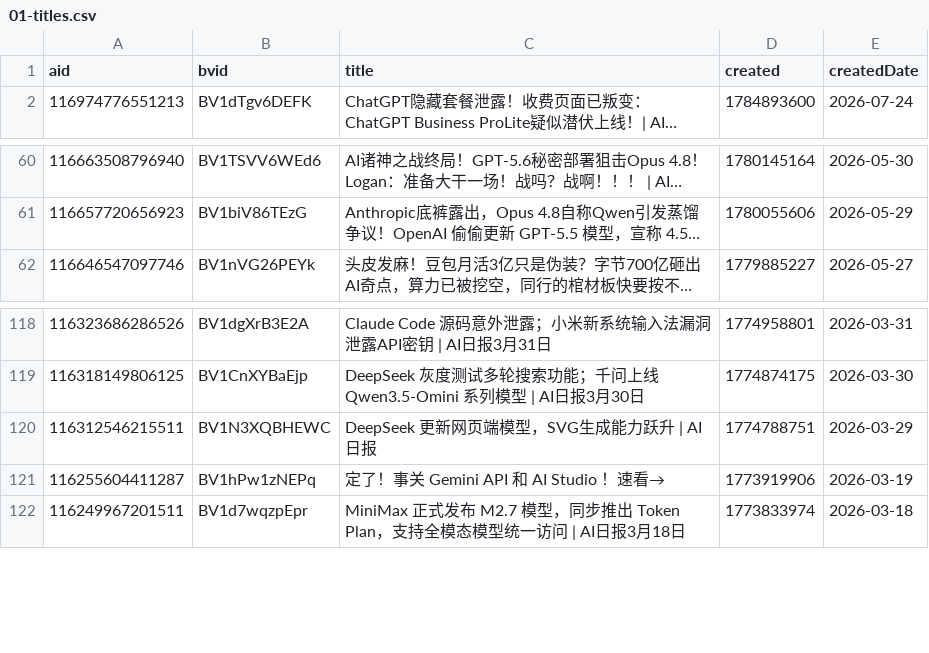
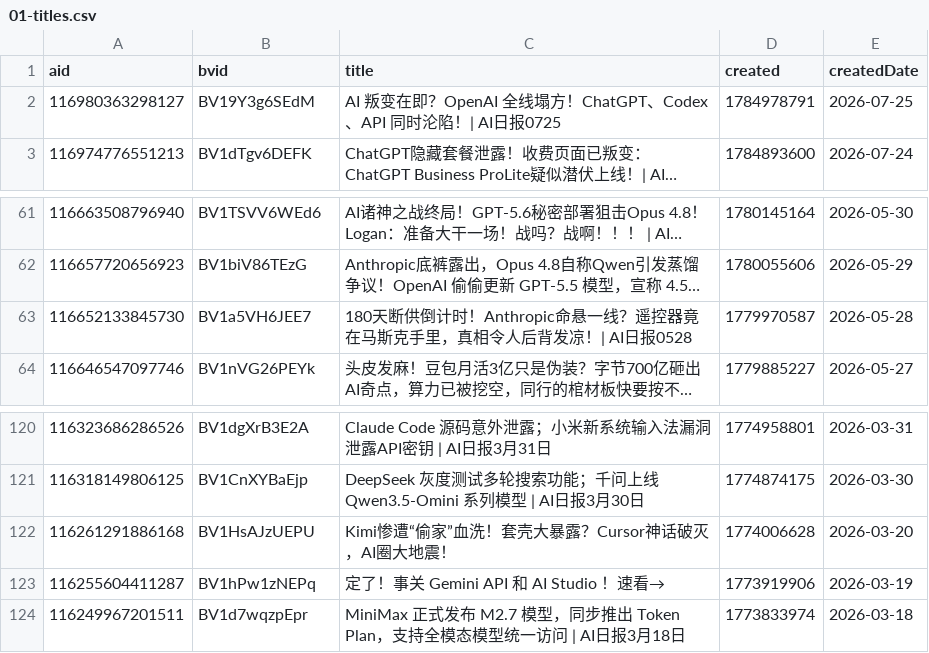
Before and after one commit to ChouChiu/heya-skill, a CSV file: skills/heya-title-style/references/01-titles.csv, drawn as a sheet; only a part is shown, gaps mark what is left out; long unchanged cells end in …; removed rows and columns are numbered as before the commit, all else as after; the diff names each change by its address in the sheet, - before the commit and + after, or states it on an @@ line.

```diff
--- a/skills/heya-title-style/references/01-titles.csv
+++ b/skills/heya-title-style/references/01-titles.csv
+row 2: 116980363298127 | BV19Y3g6SEdM | AI 叛变在即？OpenAI 全线塌方！ChatGPT、Codex、API 同时沦陷！| AI日报0725 | 1784978791 | 2026-07-25
+row 63: 116652133845730 | BV1a5VH6JEE7 | 180天断供倒计时！Anthropic命悬一线？遥控器竟在马斯克手里，真相令人后背发凉！| AI日报0528 | 1779970587 | 2026-05-28
-row 120: 116312546215511 | BV1N3XQBHEWC | DeepSeek 更新网页端模型，SVG生成能力跃升 | AI日报 | 1774788751 | 2026-03-29
+row 122: 116261291886168 | BV1HsAJzUEPU | Kimi惨遭“偷家”血洗！套壳大暴露？Cursor神话破灭，AI圈大地震！ | 1774006628 | 2026-03-20
```
Also changed, not shown: 4 other files.
